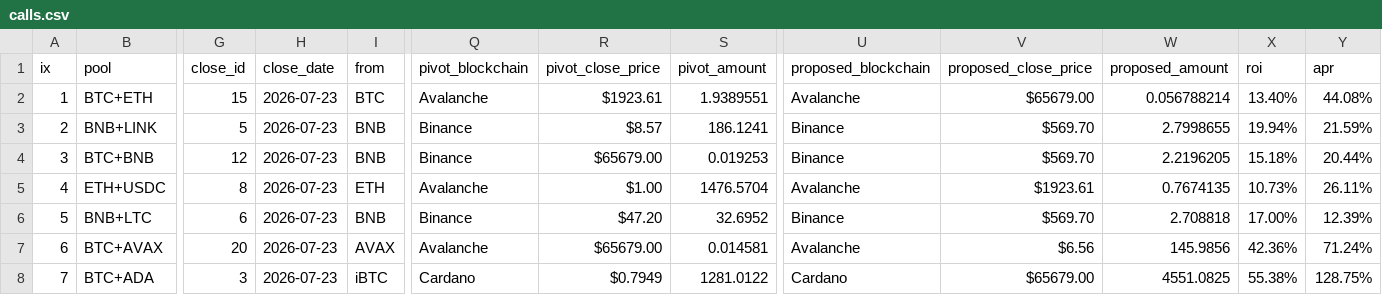
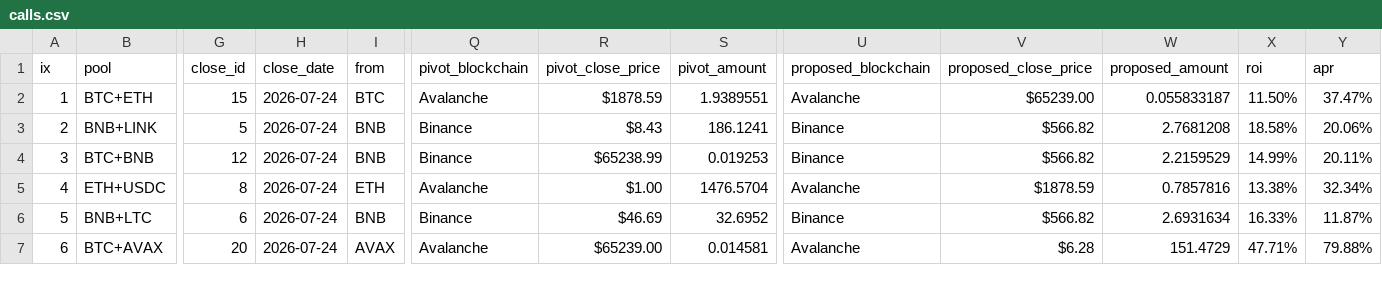
Before and after one commit to logicalgraphs/logicalgraphs.github.io, a CSV file: data/pivots/calls.csv, drawn as a sheet; only a part is shown, gaps mark what is left out; removed rows and columns are numbered as before the commit, all else as after; rows hold the shown columns only; the diff covers the shown part only; the diff names each change by its address in the sheet, - before the commit and + after, or states it on an @@ line.

Commit message:
dusk --min 2026-07-24

```diff
--- a/data/pivots/calls.csv
+++ b/data/pivots/calls.csv
-H2:H7 (close_date): 2026-07-23
+H2:H7 (close_date): 2026-07-24
-R2 (pivot_close_price): $1923.61
+R2 (pivot_close_price): $1878.59
-V2 (proposed_close_price): $65679.00
+V2 (proposed_close_price): $65239.00
-W2 (proposed_amount): 0.056788214
+W2 (proposed_amount): 0.055833187
-X2 (roi): 13.40%
+X2 (roi): 11.50%
-Y2 (apr): 44.08%
+Y2 (apr): 37.47%
-R3 (pivot_close_price): $8.57
+R3 (pivot_close_price): $8.43
-V3:V4 (proposed_close_price): $569.70
+V3:V4 (proposed_close_price): $566.82
-W3 (proposed_amount): 2.7998655
+W3 (proposed_amount): 2.7681208
-X3 (roi): 19.94%
+X3 (roi): 18.58%
-Y3 (apr): 21.59%
+Y3 (apr): 20.06%
-R4 (pivot_close_price): $65679.00
+R4 (pivot_close_price): $65238.99
-W4 (proposed_amount): 2.2196205
+W4 (proposed_amount): 2.2159529
-X4 (roi): 15.18%
+X4 (roi): 14.99%
-Y4 (apr): 20.44%
+Y4 (apr): 20.11%
-V5 (proposed_close_price): $1923.61
+V5 (proposed_close_price): $1878.59
-W5 (proposed_amount): 0.7674135
+W5 (proposed_amount): 0.7857816
-X5 (roi): 10.73%
+X5 (roi): 13.38%
-Y5 (apr): 26.11%
+Y5 (apr): 32.34%
-R6 (pivot_close_price): $47.20
+R6 (pivot_close_price): $46.69
-V6 (proposed_close_price): $569.70
+V6 (proposed_close_price): $566.82
-W6 (proposed_amount): 2.708818
+W6 (proposed_amount): 2.6931634
-X6 (roi): 17.00%
+X6 (roi): 16.33%
-Y6 (apr): 12.39%
+Y6 (apr): 11.87%
-R7 (pivot_close_price): $65679.00
+R7 (pivot_close_price): $65239.00
-V7 (proposed_close_price): $6.56
+V7 (proposed_close_price): $6.28
-W7 (proposed_amount): 145.9856
+W7 (proposed_amount): 151.4729
-X7 (roi): 42.36%
+X7 (roi): 47.71%
-Y7 (apr): 71.24%
+Y7 (apr): 79.88%
-row 8: 7 | BTC+ADA | 3 | 2026-07-23 | iBTC | Cardano | $0.7949 | 1281.0122 | Cardano | $65679.00 | 4551.0825 | 55.38% | 128.75%
```
Also changed, not shown: 1 added row and 81 edited cells elsewhere in this file.
